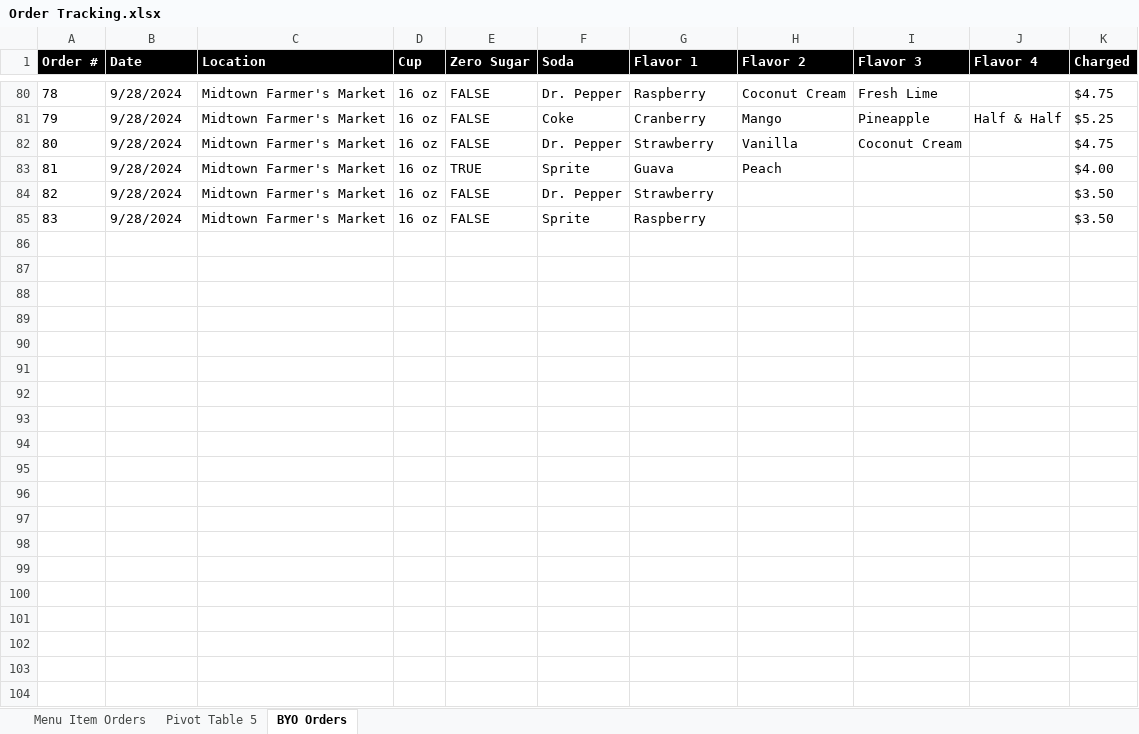
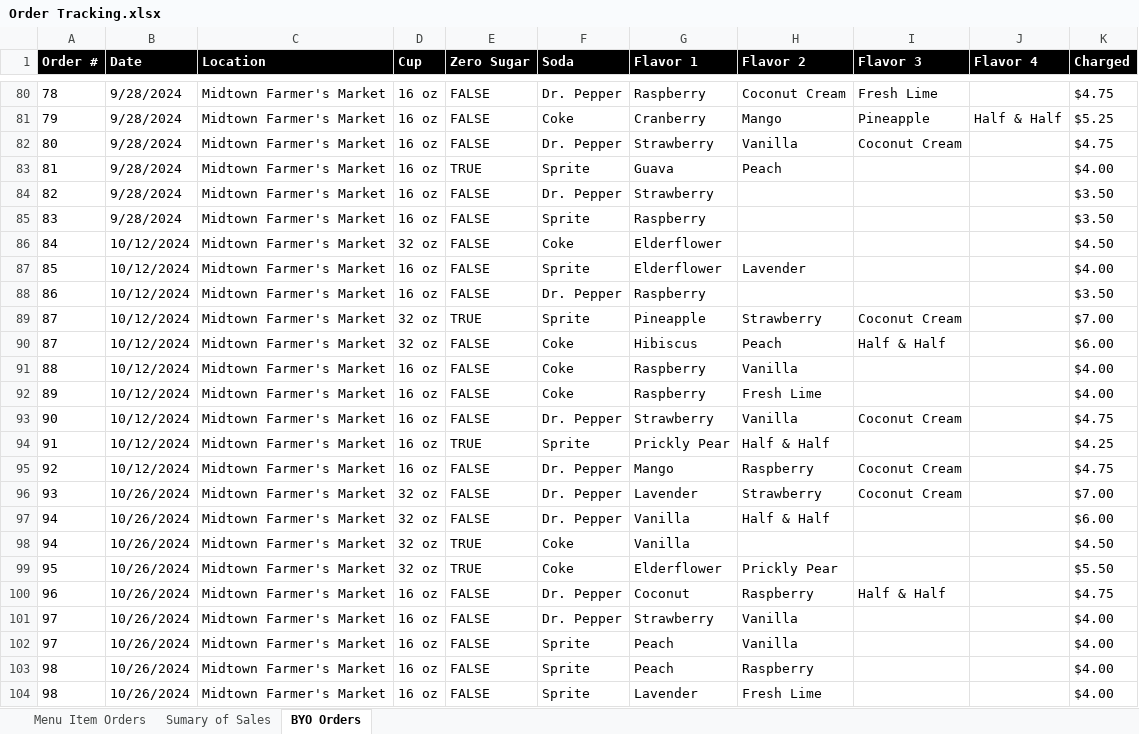
Before and after one commit to tylercheney05/jinxbackend, an Excel workbook: files/Order Tracking.xlsx, sheet BYO Orders, drawn as a sheet; only a part is shown, gaps mark what is left out; values as stored, in another font and other column widths than the file's, no borders; charts and pictures not drawn; the diff covers the shown part only; the diff names each change by its address in the sheet, - before the commit and + after, or states it on an @@ line.

Commit message:
update order tracking script

```diff
--- a/files/Order Tracking.xlsx (sheet BYO Orders)
+++ b/files/Order Tracking.xlsx (sheet BYO Orders)
-sheet tab: Pivot Table 5
+sheet tab: Sumary of Sales
+row 86: 84 | 10/12/2024 | Midtown Farmer's Market | 32 oz | FALSE | Coke | Elderflower |  |  |  | $4.50
+row 87: 85 | 10/12/2024 | Midtown Farmer's Market | 16 oz | FALSE | Sprite | Elderflower | Lavender |  |  | $4.00
+row 88: 86 | 10/12/2024 | Midtown Farmer's Market | 16 oz | FALSE | Dr. Pepper | Raspberry |  |  |  | $3.50
+row 89: 87 | 10/12/2024 | Midtown Farmer's Market | 32 oz | TRUE | Sprite | Pineapple | Strawberry | Coconut Cream |  | $7.00
+row 90: 87 | 10/12/2024 | Midtown Farmer's Market | 32 oz | FALSE | Coke | Hibiscus | Peach | Half & Half |  | $6.00
+row 91: 88 | 10/12/2024 | Midtown Farmer's Market | 16 oz | FALSE | Coke | Raspberry | Vanilla |  |  | $4.00
+row 92: 89 | 10/12/2024 | Midtown Farmer's Market | 16 oz | FALSE | Coke | Raspberry | Fresh Lime |  |  | $4.00
+row 93: 90 | 10/12/2024 | Midtown Farmer's Market | 16 oz | FALSE | Dr. Pepper | Strawberry | Vanilla | Coconut Cream |  | $4.75
+row 94: 91 | 10/12/2024 | Midtown Farmer's Market | 16 oz | TRUE | Sprite | Prickly Pear | Half & Half |  |  | $4.25
+row 95: 92 | 10/12/2024 | Midtown Farmer's Market | 16 oz | FALSE | Dr. Pepper | Mango | Raspberry | Coconut Cream |  | $4.75
+row 96: 93 | 10/26/2024 | Midtown Farmer's Market | 32 oz | FALSE | Dr. Pepper | Lavender | Strawberry | Coconut Cream |  | $7.00
+row 97: 94 | 10/26/2024 | Midtown Farmer's Market | 32 oz | FALSE | Dr. Pepper | Vanilla | Half & Half |  |  | $6.00
+row 98: 94 | 10/26/2024 | Midtown Farmer's Market | 32 oz | TRUE | Coke | Vanilla |  |  |  | $4.50
+row 99: 95 | 10/26/2024 | Midtown Farmer's Market | 32 oz | TRUE | Coke | Elderflower | Prickly Pear |  |  | $5.50
+row 100: 96 | 10/26/2024 | Midtown Farmer's Market | 16 oz | FALSE | Dr. Pepper | Coconut | Raspberry | Half & Half |  | $4.75
+row 101: 97 | 10/26/2024 | Midtown Farmer's Market | 16 oz | FALSE | Dr. Pepper | Strawberry | Vanilla |  |  | $4.00
+row 102: 97 | 10/26/2024 | Midtown Farmer's Market | 16 oz | FALSE | Sprite | Peach | Vanilla |  |  | $4.00
+row 103: 98 | 10/26/2024 | Midtown Farmer's Market | 16 oz | FALSE | Sprite | Peach | Raspberry |  |  | $4.00
+row 104: 98 | 10/26/2024 | Midtown Farmer's Market | 16 oz | FALSE | Sprite | Lavender | Fresh Lime |  |  | $4.00
```
Also changed, not shown: 42 added rows elsewhere in this sheet, sheet Menu Item Orders, sheet Sumary of Sales, 1 other file.
